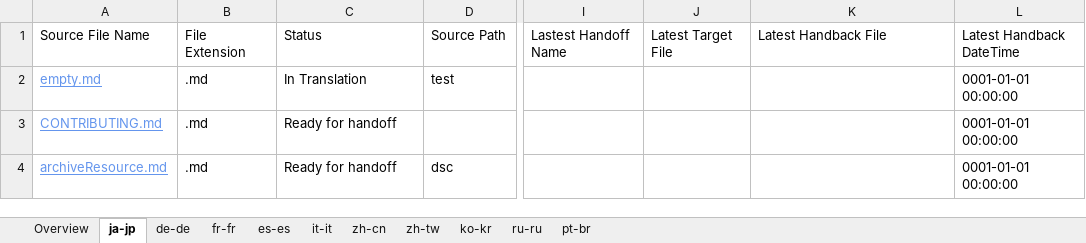
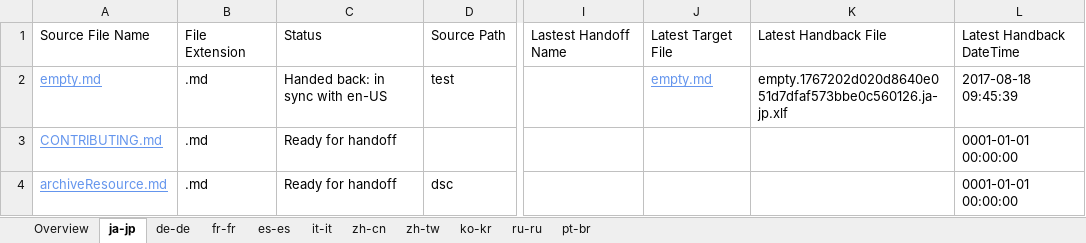
Before and after one commit to OpenLocalizationOrg/PowerShell-Docs.handback, an Excel workbook: ol-handback/OpenLocalizationOrg/PowerShell-Docs/live/localization-status.xlsx, sheet ja-jp, drawn as a sheet; only a part is shown, gaps mark what is left out; values as stored, in another font and other column widths than the file's, no borders; table styles not drawn; the diff names each change by its address in the sheet, - before the commit and + after, or states it on an @@ line.

```diff
--- a/ol-handback/OpenLocalizationOrg/PowerShell-Docs/live/localization-status.xlsx (sheet ja-jp)
+++ b/ol-handback/OpenLocalizationOrg/PowerShell-Docs/live/localization-status.xlsx (sheet ja-jp)
-C2: In Translation
+C2: Handed back: in sync with en-US
-J2: (empty)
+J2: empty.md
-K2: (empty)
+K2: empty.1767202d020d8640e051d7dfaf573bbe0c560126.ja-jp.xlf
-L2: 0001-01-01 00:00:00
+L2: 2017-08-18 09:45:39
```
Also changed, not shown: sheet Overview, sheet pt-br, sheet de-de, sheet fr-fr, sheet es-es, sheet it-it, 4 more sheets, 1 other file.
